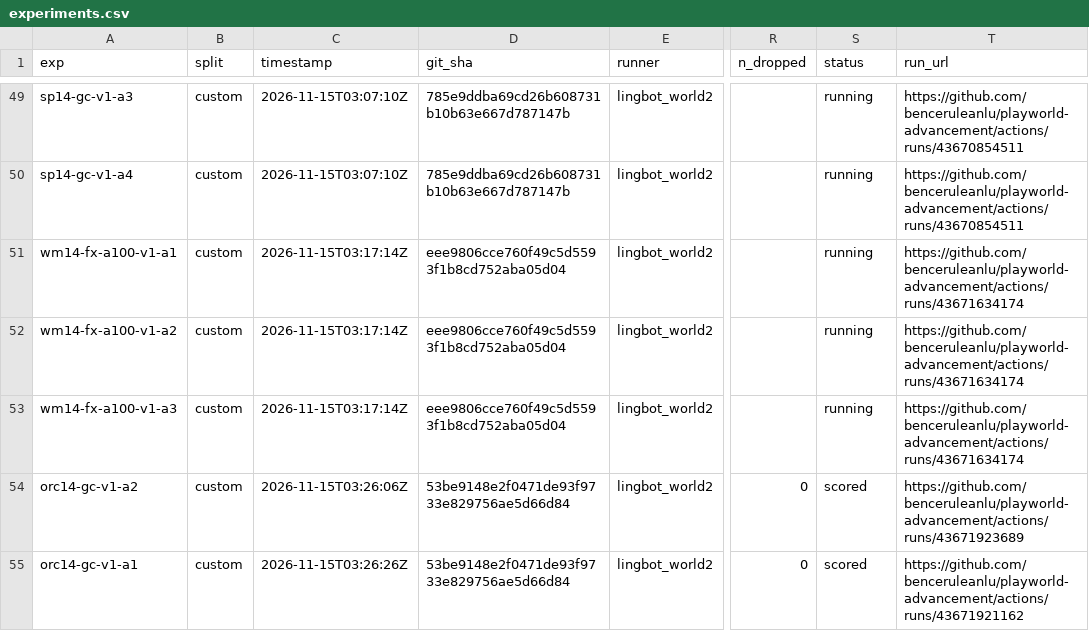
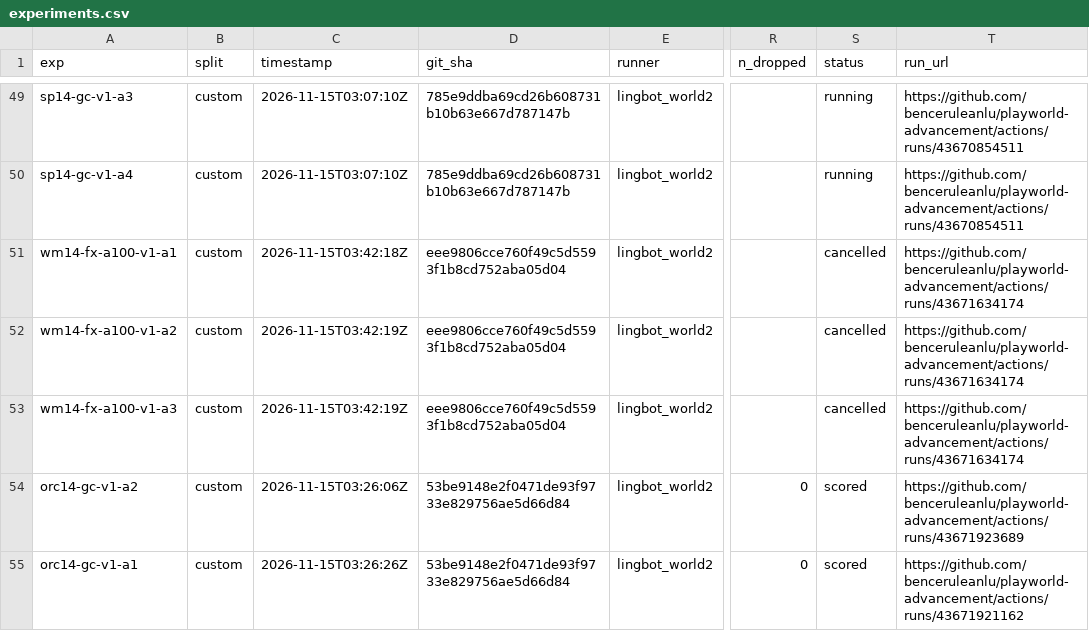
Before and after one commit to benceruleanlu/playworld-advancement, a CSV file: results/experiments.csv, drawn as a sheet; only a part is shown, gaps mark what is left out; the diff names each change by its address in the sheet, - before the commit and + after, or states it on an @@ line.

```diff
--- a/results/experiments.csv
+++ b/results/experiments.csv
-C51 (timestamp): 2026-11-15T03:17:14Z
+C51 (timestamp): 2026-11-15T03:42:18Z
-S51:S53 (status): running
+S51:S53 (status): cancelled
-C52:C53 (timestamp): 2026-11-15T03:17:14Z
+C52:C53 (timestamp): 2026-11-15T03:42:19Z
```
